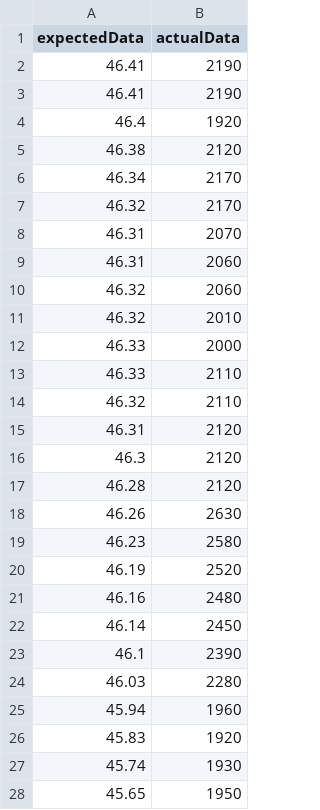
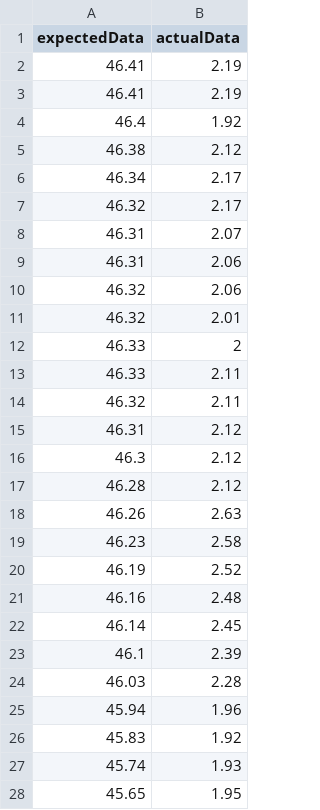
Before and after one commit to deepseaccc/wave1, a CSV file: jian_water_discharge.csv, drawn as a sheet; only a part is shown; the diff covers the shown part only.

```diff
--- a/jian_water_discharge.csv
+++ b/jian_water_discharge.csv
@@ -1,28 +1,28 @@
 expectedData,actualData
-46.41,2190
-46.41,2190
-46.4,1920
-46.38,2120
-46.34,2170
-46.32,2170
-46.31,2070
-46.31,2060
-46.32,2060
-46.32,2010
-46.33,2000
-46.33,2110
-46.32,2110
-46.31,2120
-46.3,2120
-46.28,2120
-46.26,2630
-46.23,2580
-46.19,2520
-46.16,2480
-46.14,2450
-46.1,2390
-46.03,2280
-45.94,1960
-45.83,1920
-45.74,1930
-45.65,1950
+46.41,2.19
+46.41,2.19
+46.4,1.92
+46.38,2.12
+46.34,2.17
+46.32,2.17
+46.31,2.07
+46.31,2.06
+46.32,2.06
+46.32,2.01
+46.33,2
+46.33,2.11
+46.32,2.11
+46.31,2.12
+46.3,2.12
+46.28,2.12
+46.26,2.63
+46.23,2.58
+46.19,2.52
+46.16,2.48
+46.14,2.45
+46.1,2.39
+46.03,2.28
+45.94,1.96
+45.83,1.92
+45.74,1.93
+45.65,1.95
```
Also changed, not shown: 44 edited cells elsewhere in this file, ganzhou_water_discharge.csv, waizhou_water_discharge.csv, 1 other file.
